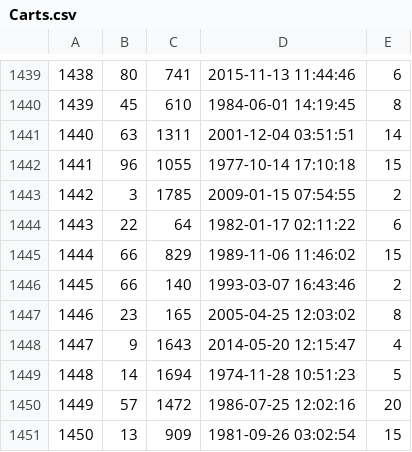
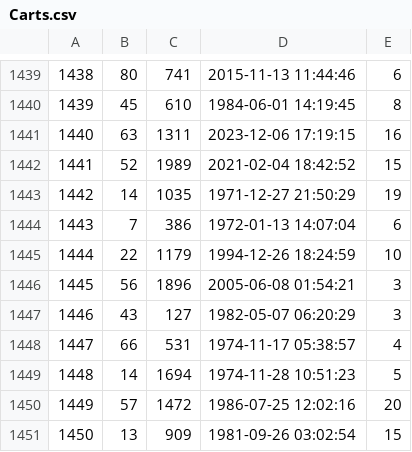
Before and after one commit to FuLuke11679/Mini-Amazon-Project-Ban, a CSV file: db/data/generated/Carts.csv, drawn as a sheet; only a part is shown, gaps mark what is left out.

```diff
--- a/db/data/generated/Carts.csv
+++ b/db/data/generated/Carts.csv
@@ -1440,10 +1440,10 @@
 1439,45,610,1984-06-01 14:19:45,8
-1440,63,1311,2001-12-04 03:51:51,14
-1441,96,1055,1977-10-14 17:10:18,15
-1442,3,1785,2009-01-15 07:54:55,2
-1443,22,64,1982-01-17 02:11:22,6
-1444,66,829,1989-11-06 11:46:02,15
-1445,66,140,1993-03-07 16:43:46,2
-1446,23,165,2005-04-25 12:03:02,8
-1447,9,1643,2014-05-20 12:15:47,4
+1440,63,1311,2023-12-06 17:19:15,16
+1441,52,1989,2021-02-04 18:42:52,15
+1442,14,1035,1971-12-27 21:50:29,19
+1443,7,386,1972-01-13 14:07:04,6
+1444,22,1179,1994-12-26 18:24:59,10
+1445,56,1896,2005-06-08 01:54:21,3
+1446,43,127,1982-05-07 06:20:29,3
+1447,66,531,1974-11-17 05:38:57,4
 1448,14,1694,1974-11-28 10:51:23,5
```
Also changed, not shown: db/data/generated/Users.csv, 5 other files.
